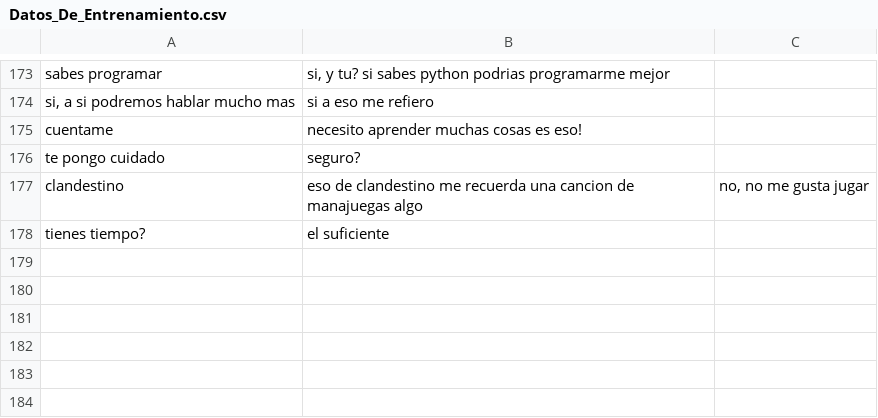
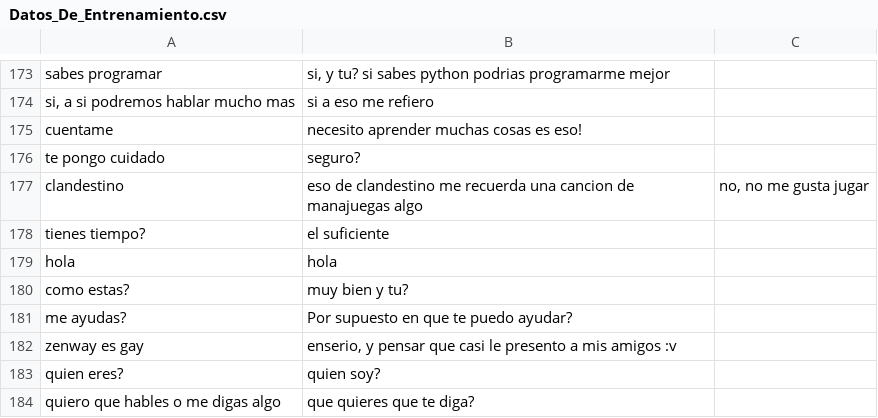
Before and after one commit to serome111/charlaIA, a CSV file: Datos_De_Entrenamiento.csv, drawn as a sheet; only a part is shown, gaps mark what is left out.

Commit message:
mas data

```diff
--- a/Datos_De_Entrenamiento.csv
+++ b/Datos_De_Entrenamiento.csv
@@ -178 +178,7 @@ clandestino,eso de clandestino me recuerda una cancion de manajuegas algo,"no, n
 tienes tiempo?,el suficiente
+hola,hola
+como estas?,muy bien y tu?
+me ayudas?,Por supuesto en que te puedo ayudar?
+zenway es gay,"enserio, y pensar que casi le presento a mis amigos :v"
+quien eres?,quien soy?
+quiero que hables o me digas algo,que quieres que te diga?
```
